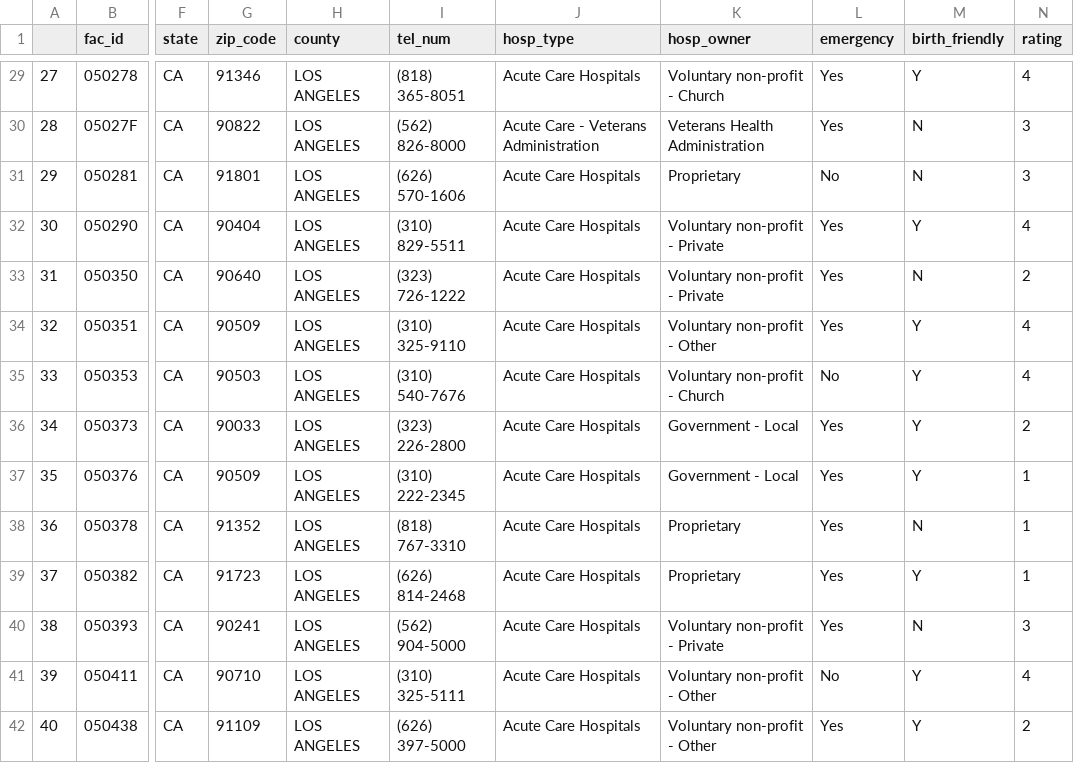
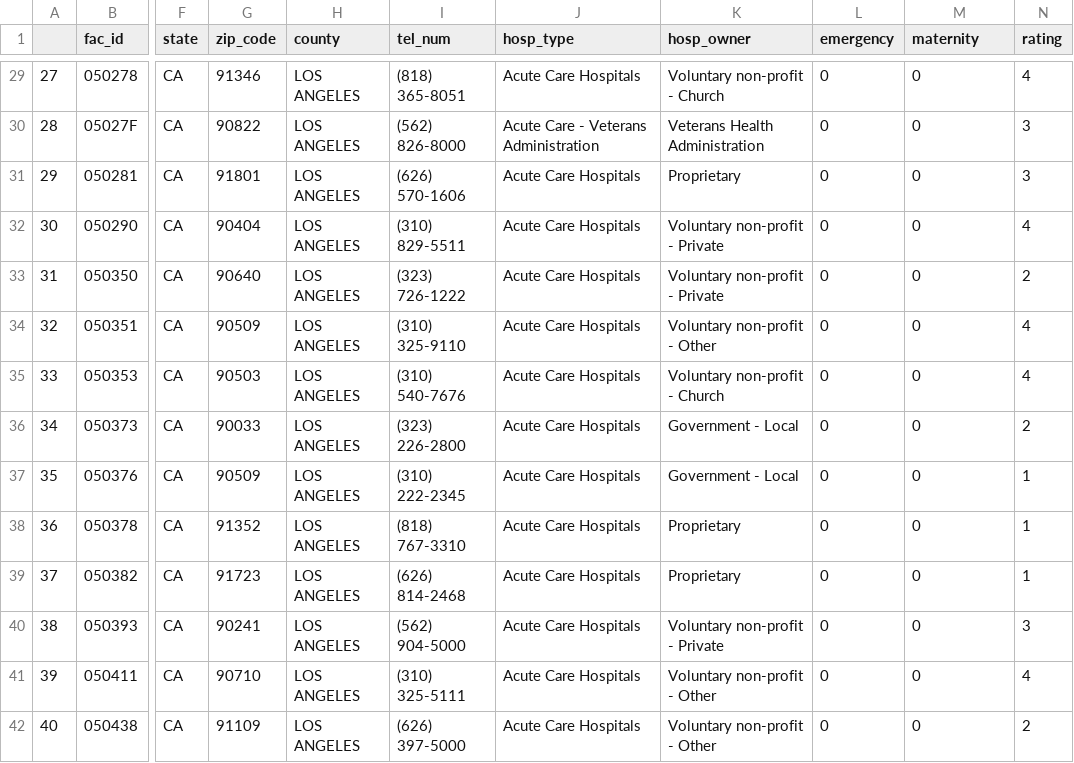
Before and after one commit to davidmertenjones/ist-303-team-kanto-project, a CSV file: HospitalGenInfo/LACOUNTY.csv, drawn as a sheet; only a part is shown, gaps mark what is left out; the diff covers the shown part only; the diff names each change by its address in the sheet, - before the commit and + after, or states it on an @@ line.

Commit message:
Added comments in init_db.py, renamed 'birth_friendly' to 'maternity', changed Y/N to 1/0

```diff
--- a/HospitalGenInfo/LACOUNTY.csv
+++ b/HospitalGenInfo/LACOUNTY.csv
-M1: birth_friendly
+M1: maternity
-L29:L30 (emergency): Yes
+L29:L30 (emergency): 0
-M29 (maternity): Y
+M29 (maternity): 0
-M30:M31 (maternity): N
+M30:M31 (maternity): 0
-L31 (emergency): No
+L31 (emergency): 0
-L32:L34 (emergency): Yes
+L32:L34 (emergency): 0
-M32 (maternity): Y
+M32 (maternity): 0
-M33 (maternity): N
+M33 (maternity): 0
-M34:M37 (maternity): Y
+M34:M37 (maternity): 0
-L35 (emergency): No
+L35 (emergency): 0
-L36:L40 (emergency): Yes
+L36:L40 (emergency): 0
-M38 (maternity): N
+M38 (maternity): 0
-M39 (maternity): Y
+M39 (maternity): 0
-M40 (maternity): N
+M40 (maternity): 0
-L41 (emergency): No
+L41 (emergency): 0
-M41:M42 (maternity): Y
+M41:M42 (maternity): 0
-L42 (emergency): Yes
+L42 (emergency): 0
```
Also changed, not shown: 148 edited cells elsewhere in this file, database_setup/LACOUNTY.csv, 5 other files.
